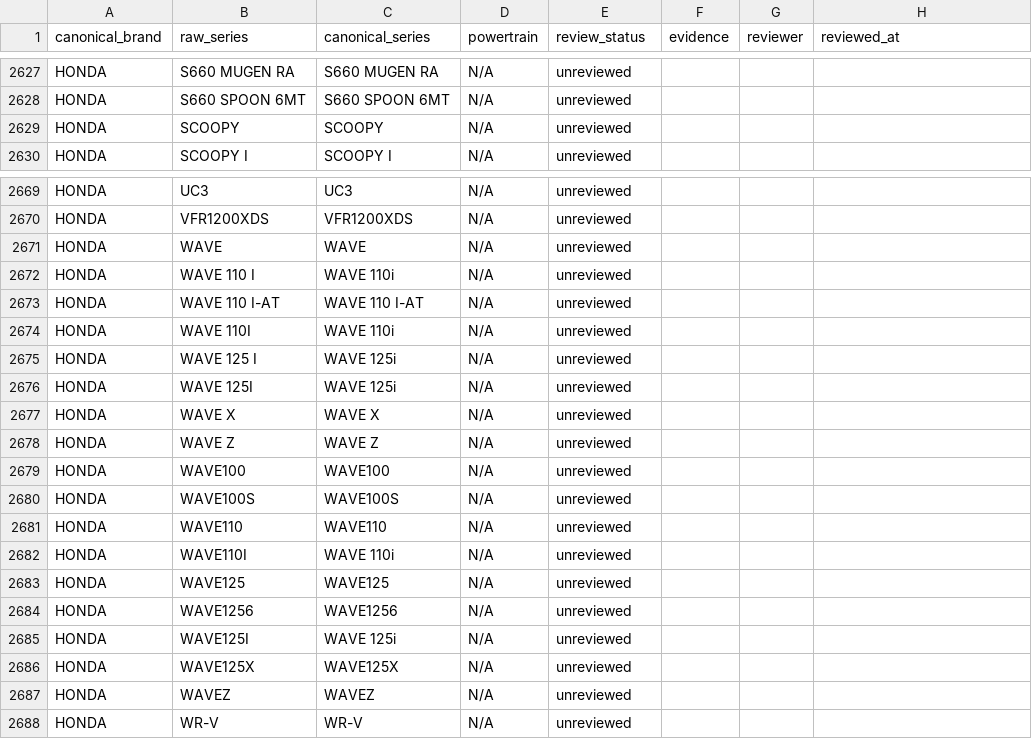
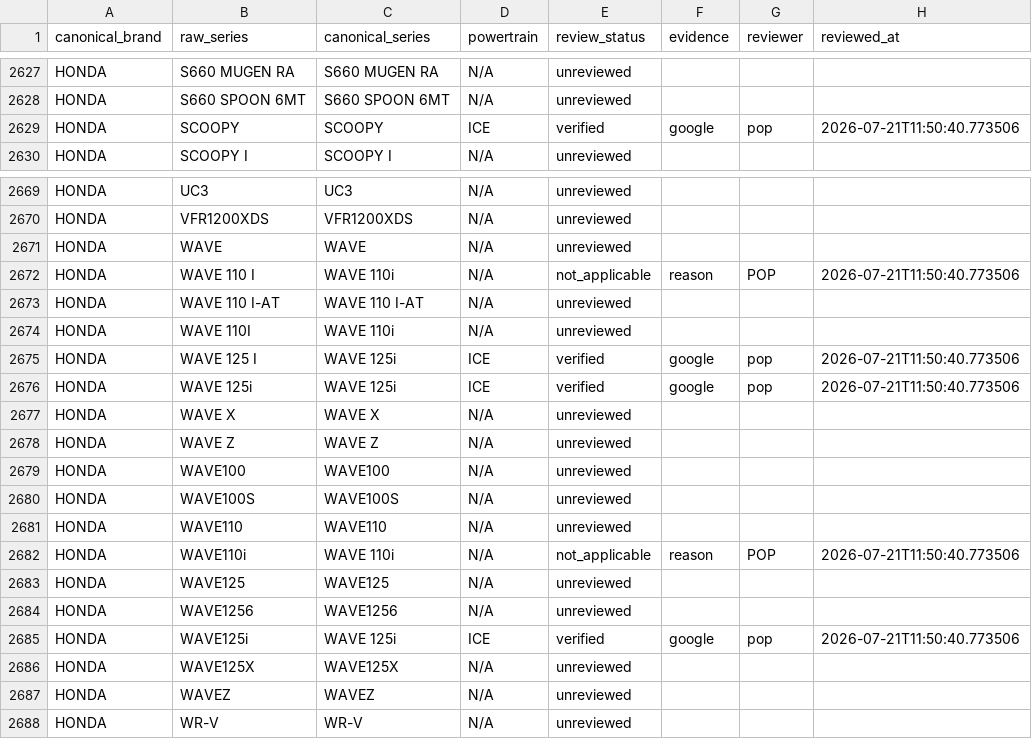
Before and after one commit to fietao/toyota_analysis_car, a CSV file: backend/refer/series_registry.csv, drawn as a sheet; only a part is shown, gaps mark what is left out.

Commit message:
Prepare reliable series powertrain release

```diff
--- a/backend/refer/series_registry.csv
+++ b/backend/refer/series_registry.csv
@@ -2628,3 +2628,3 @@ HONDA,S660 MUGEN RA,S660 MUGEN RA,N/A,unreviewed,,,
 HONDA,S660 SPOON 6MT,S660 SPOON 6MT,N/A,unreviewed,,,
-HONDA,SCOOPY,SCOOPY,N/A,unreviewed,,,
+HONDA,SCOOPY,SCOOPY,ICE,verified,google,pop,2026-07-21T11:50:40.773506
 HONDA,SCOOPY I,SCOOPY I,N/A,unreviewed,,,
@@ -2671,7 +2671,7 @@ HONDA,VFR1200XDS,VFR1200XDS,N/A,unreviewed,,,
 HONDA,WAVE,WAVE,N/A,unreviewed,,,
-HONDA,WAVE 110 I,WAVE 110i,N/A,unreviewed,,,
+HONDA,WAVE 110 I,WAVE 110i,N/A,not_applicable,reason,POP,2026-07-21T11:50:40.773506
 HONDA,WAVE 110 I-AT,WAVE 110 I-AT,N/A,unreviewed,,,
 HONDA,WAVE 110I,WAVE 110i,N/A,unreviewed,,,
-HONDA,WAVE 125 I,WAVE 125i,N/A,unreviewed,,,
-HONDA,WAVE 125I,WAVE 125i,N/A,unreviewed,,,
+HONDA,WAVE 125 I,WAVE 125i,ICE,verified,google,pop,2026-07-21T11:50:40.773506
+HONDA,WAVE 125i,WAVE 125i,ICE,verified,google,pop,2026-07-21T11:50:40.773506
 HONDA,WAVE X,WAVE X,N/A,unreviewed,,,
@@ -2681,6 +2681,6 @@ HONDA,WAVE100S,WAVE100S,N/A,unreviewed,,,
 HONDA,WAVE110,WAVE110,N/A,unreviewed,,,
-HONDA,WAVE110I,WAVE 110i,N/A,unreviewed,,,
+HONDA,WAVE110i,WAVE 110i,N/A,not_applicable,reason,POP,2026-07-21T11:50:40.773506
 HONDA,WAVE125,WAVE125,N/A,unreviewed,,,
 HONDA,WAVE1256,WAVE1256,N/A,unreviewed,,,
-HONDA,WAVE125I,WAVE 125i,N/A,unreviewed,,,
+HONDA,WAVE125i,WAVE 125i,ICE,verified,google,pop,2026-07-21T11:50:40.773506
 HONDA,WAVE125X,WAVE125X,N/A,unreviewed,,,
```
Also changed, not shown: 22 other files.
